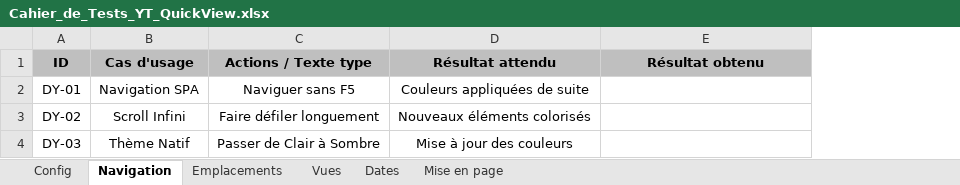
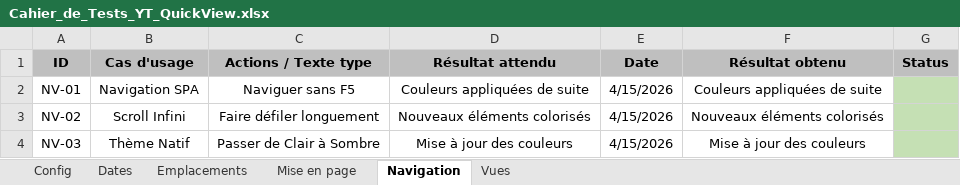
Before and after one commit to Jo44/YT-QuickView, an Excel workbook: Cahier_de_Tests_YT_QuickView.xlsx, sheet Navigation, drawn as a sheet; values as stored, in another font and other column widths than the file's, no borders; addresses are those after the commit; the diff names each change by its address in the sheet, - before the commit and + after, or states it on an @@ line.

```diff
--- a/Cahier_de_Tests_YT_QuickView.xlsx (sheet Navigation)
+++ b/Cahier_de_Tests_YT_QuickView.xlsx (sheet Navigation)
@@ sheet tab order changed: Config | Dates | Emplacements | Mise en page | Navigation | Vues @@
+column E (Date), rows 2-4: all 4/15/2026
+column G (Status), empty
-A2 (ID): DY-01
+A2 (ID): NV-01
-F2 (Résultat obtenu): (empty)
+F2 (Résultat obtenu): Couleurs appliquées de suite
-A3 (ID): DY-02
+A3 (ID): NV-02
-F3 (Résultat obtenu): (empty)
+F3 (Résultat obtenu): Nouveaux éléments colorisés
-A4 (ID): DY-03
+A4 (ID): NV-03
-F4 (Résultat obtenu): (empty)
+F4 (Résultat obtenu): Mise à jour des couleurs
```
Also changed, not shown: sheet Emplacements, sheet Vues, sheet Mise en page, sheet Dates, sheet Config, 17 other files.
